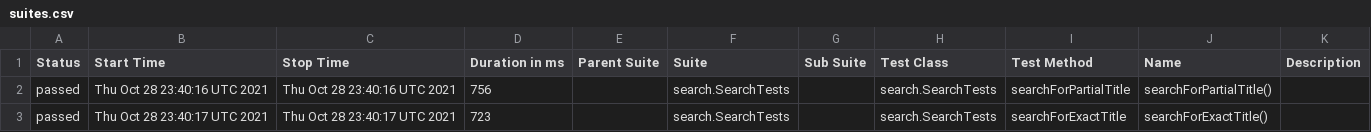
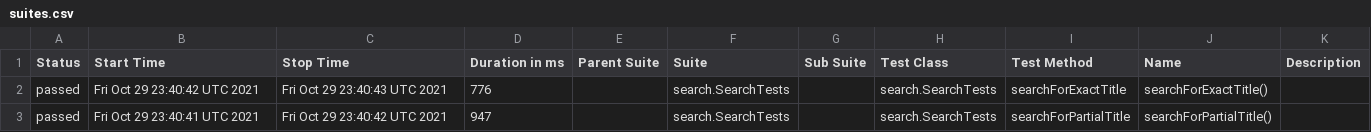
Before and after one commit to reinaldorossetti/playwright-java, a CSV file: firefox/data/suites.csv, drawn as a sheet.

```diff
--- a/firefox/data/suites.csv
+++ b/firefox/data/suites.csv
@@ -1,3 +1,3 @@
 "Status","Start Time","Stop Time","Duration in ms","Parent Suite","Suite","Sub Suite","Test Class","Test Method","Name","Description"
-"passed","Thu Oct 28 23:40:16 UTC 2021","Thu Oct 28 23:40:16 UTC 2021","756","","search.SearchTests","","search.SearchTests","searchForPartialTitle","searchForPartialTitle()",""
-"passed","Thu Oct 28 23:40:17 UTC 2021","Thu Oct 28 23:40:17 UTC 2021","723","","search.SearchTests","","search.SearchTests","searchForExactTitle","searchForExactTitle()",""
+"passed","Fri Oct 29 23:40:42 UTC 2021","Fri Oct 29 23:40:43 UTC 2021","776","","search.SearchTests","","search.SearchTests","searchForExactTitle","searchForExactTitle()",""
+"passed","Fri Oct 29 23:40:41 UTC 2021","Fri Oct 29 23:40:42 UTC 2021","947","","search.SearchTests","","search.SearchTests","searchForPartialTitle","searchForPartialTitle()",""
```
Also changed, not shown: 17 other files.
